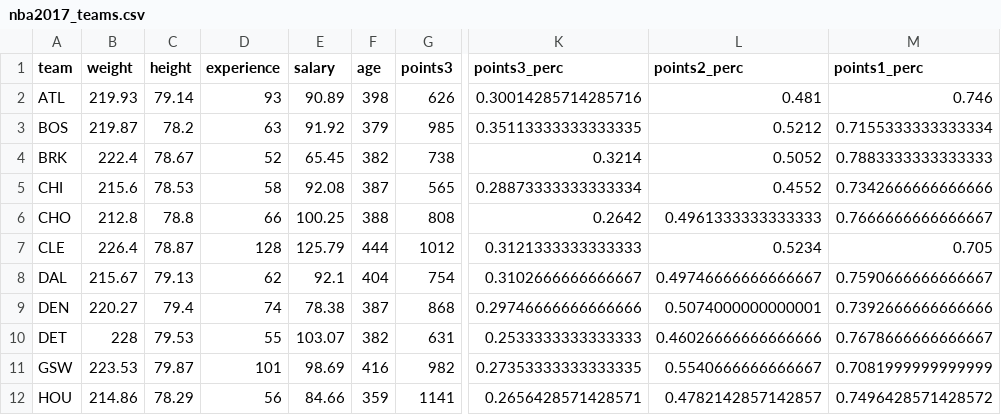
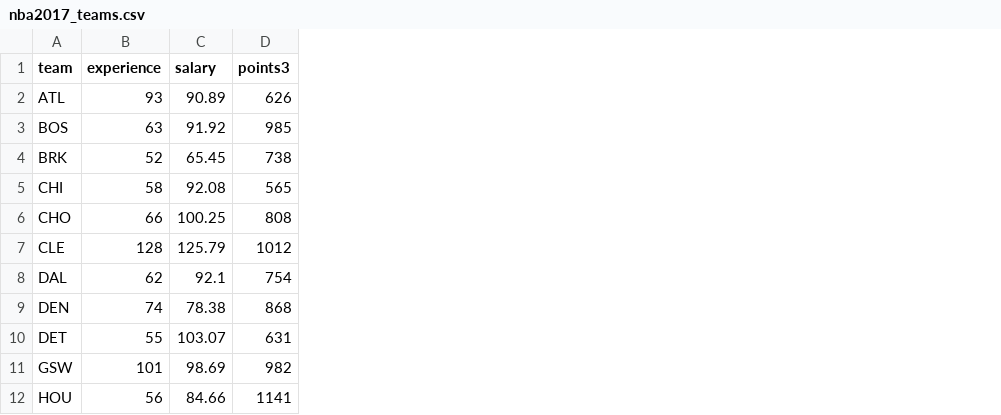
Before and after one commit to dgyunkim/stat133-hws-fall17, a CSV file: hw03/data/nba2017_teams.csv, drawn as a sheet; only a part is shown, gaps mark what is left out; the diff names each change by its address in the sheet, - before the commit and + after, or states it on an @@ line.

```diff
--- a/hw03/data/nba2017_teams.csv
+++ b/hw03/data/nba2017_teams.csv
-column B (weight), rows 2-12: 219.93 | 219.87 | 222.4 | 215.6 | 212.8 | 226.4 | 215.67 | 220.27 | 228 | 223.53 | 214.86
-column C (height), rows 2-12: 79.14 | 78.2 | 78.67 | 78.53 | 78.8 | 78.87 | 79.13 | 79.4 | 79.53 | 79.87 | 78.29
-column F (age), rows 2-12: 398 | 379 | 382 | 387 | 388 | 444 | 404 | 387 | 382 | 416 | 359
-column K (points3_perc), rows 2-12: 0.30014285714285716 | 0.35113333333333335 | 0.3214 | 0.28873333333333334 | 0.2642 | 0.3121333333333333 | 0.3102666666666667 | 0.29746666666666666 | 0.2533333333333333 | 0.27353333333333335 | 0.2656428571428571
-column L (points2_perc), rows 2-12: 0.481 | 0.5212 | 0.5052 | 0.4552 | 0.4961333333333333 | 0.5234 | 0.49746666666666667 | 0.5074000000000001 | 0.46026666666666666 | 0.5540666666666667 | 0.4782142857142857
-column M (points1_perc), rows 2-12: 0.746 | 0.7155333333333334 | 0.7883333333333333 | 0.7342666666666666 | 0.7666666666666667 | 0.705 | 0.7590666666666667 | 0.7392666666666666 | 0.7678666666666667 | 0.7081999999999999 | 0.7496428571428572
```
Also changed, not shown: 19 other files.
